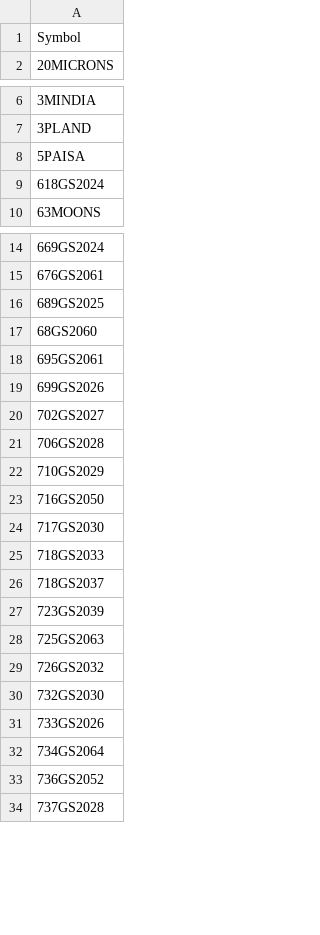
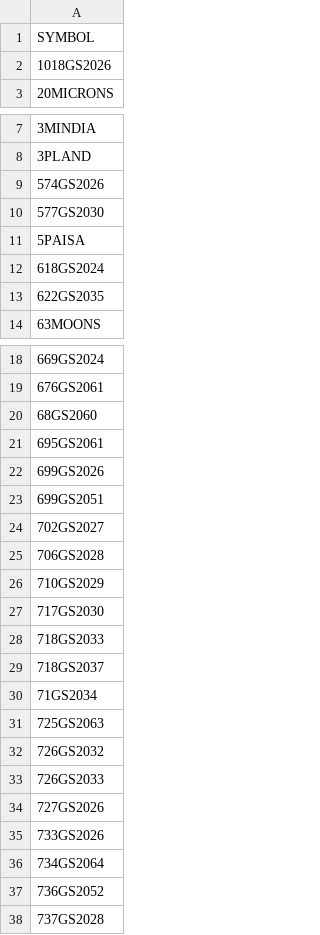
Before and after one commit to nikunjbaheti/NSE-Insider-Trading, a CSV file: Symbols.csv, drawn as a sheet; only a part is shown, gaps mark what is left out; the diff covers the shown part only.

```diff
--- a/Symbols.csv
+++ b/Symbols.csv
@@ -1,2 +1,3 @@
-Symbol
+SYMBOL
+1018GS2026
 20MICRONS
@@ -7,4 +8,7 @@ Symbol
 3PLAND
+574GS2026
+577GS2030
 5PAISA
 618GS2024
+622GS2035
 63MOONS
@@ -15,3 +19,2 @@ Symbol
 676GS2061
-689GS2025
 68GS2060
@@ -19,2 +22,3 @@ Symbol
 699GS2026
+699GS2051
 702GS2027
@@ -22,3 +26,2 @@ Symbol
 710GS2029
-716GS2050
 717GS2030
@@ -26,6 +29,7 @@ Symbol
 718GS2037
-723GS2039
+71GS2034
 725GS2063
 726GS2032
-732GS2030
+726GS2033
+727GS2026
 733GS2026
```
Also changed, not shown: 21 added rows, 27 removed rows and 1 edited cell elsewhere in this file.
